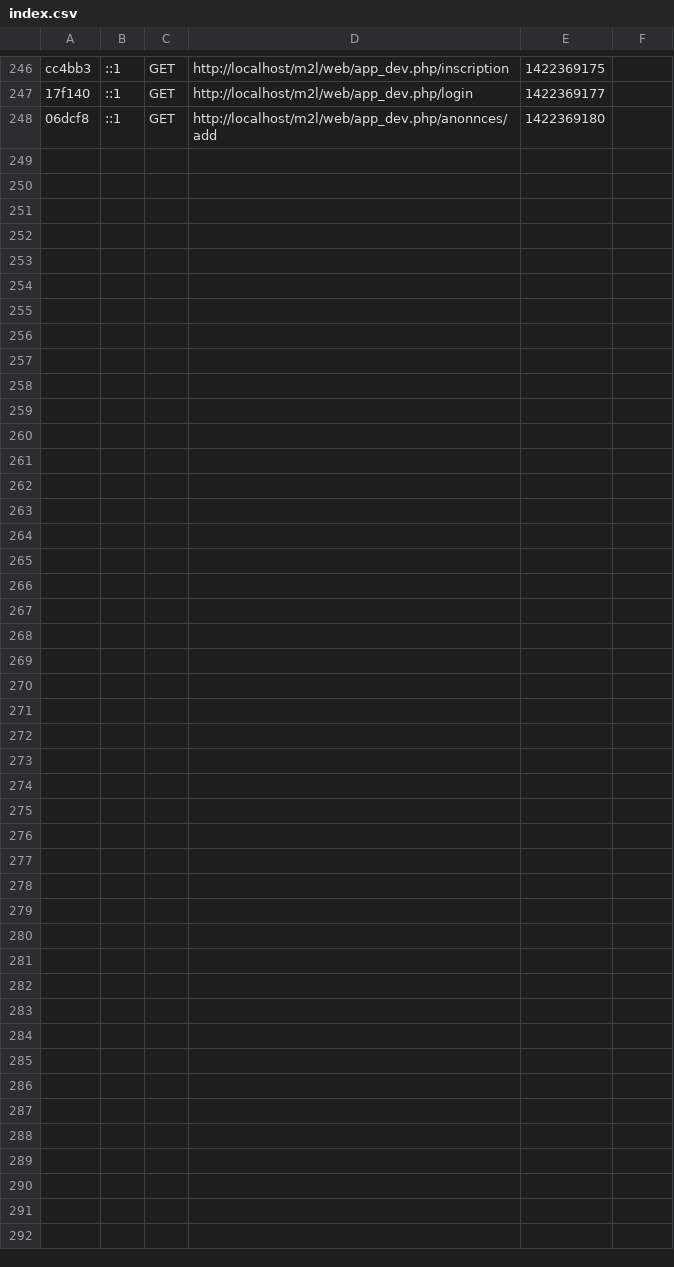
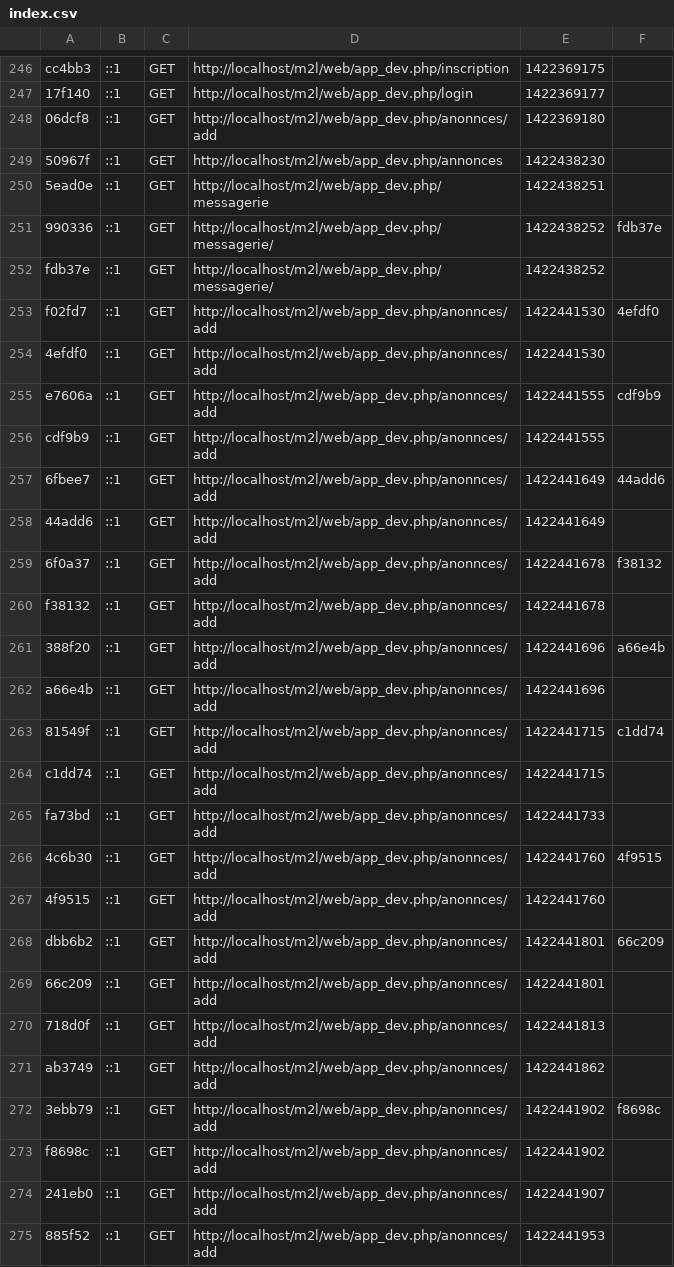
Before and after one commit to MiguelAdige/m2l, a CSV file: app/cache/dev/profiler/index.csv, drawn as a sheet; only a part is shown, gaps mark what is left out; the diff names each change by its address in the sheet, - before the commit and + after, or states it on an @@ line.

```diff
--- a/app/cache/dev/profiler/index.csv
+++ b/app/cache/dev/profiler/index.csv
+row 249: 50967f | ::1 | GET | http://localhost/m2l/web/app_dev.php/annonces | 1422438230
+row 250: 5ead0e | ::1 | GET | http://localhost/m2l/web/app_dev.php/messagerie | 1422438251
+row 251: 990336 | ::1 | GET | http://localhost/m2l/web/app_dev.php/messagerie/ | 1422438252 | fdb37e
+row 252: fdb37e | ::1 | GET | http://localhost/m2l/web/app_dev.php/messagerie/ | 1422438252
+row 253: f02fd7 | ::1 | GET | http://localhost/m2l/web/app_dev.php/anonnces/add | 1422441530 | 4efdf0
+row 254: 4efdf0 | ::1 | GET | http://localhost/m2l/web/app_dev.php/anonnces/add | 1422441530
+row 255: e7606a | ::1 | GET | http://localhost/m2l/web/app_dev.php/anonnces/add | 1422441555 | cdf9b9
+row 256: cdf9b9 | ::1 | GET | http://localhost/m2l/web/app_dev.php/anonnces/add | 1422441555
+row 257: 6fbee7 | ::1 | GET | http://localhost/m2l/web/app_dev.php/anonnces/add | 1422441649 | 44add6
+row 258: 44add6 | ::1 | GET | http://localhost/m2l/web/app_dev.php/anonnces/add | 1422441649
+row 259: 6f0a37 | ::1 | GET | http://localhost/m2l/web/app_dev.php/anonnces/add | 1422441678 | f38132
+row 260: f38132 | ::1 | GET | http://localhost/m2l/web/app_dev.php/anonnces/add | 1422441678
+row 261: 388f20 | ::1 | GET | http://localhost/m2l/web/app_dev.php/anonnces/add | 1422441696 | a66e4b
+row 262: a66e4b | ::1 | GET | http://localhost/m2l/web/app_dev.php/anonnces/add | 1422441696
+row 263: 81549f | ::1 | GET | http://localhost/m2l/web/app_dev.php/anonnces/add | 1422441715 | c1dd74
+row 264: c1dd74 | ::1 | GET | http://localhost/m2l/web/app_dev.php/anonnces/add | 1422441715
+row 265: fa73bd | ::1 | GET | http://localhost/m2l/web/app_dev.php/anonnces/add | 1422441733
+row 266: 4c6b30 | ::1 | GET | http://localhost/m2l/web/app_dev.php/anonnces/add | 1422441760 | 4f9515
+row 267: 4f9515 | ::1 | GET | http://localhost/m2l/web/app_dev.php/anonnces/add | 1422441760
+row 268: dbb6b2 | ::1 | GET | http://localhost/m2l/web/app_dev.php/anonnces/add | 1422441801 | 66c209
+row 269: 66c209 | ::1 | GET | http://localhost/m2l/web/app_dev.php/anonnces/add | 1422441801
+row 270: 718d0f | ::1 | GET | http://localhost/m2l/web/app_dev.php/anonnces/add | 1422441813
+row 271: ab3749 | ::1 | GET | http://localhost/m2l/web/app_dev.php/anonnces/add | 1422441862
+row 272: 3ebb79 | ::1 | GET | http://localhost/m2l/web/app_dev.php/anonnces/add | 1422441902 | f8698c
+row 273: f8698c | ::1 | GET | http://localhost/m2l/web/app_dev.php/anonnces/add | 1422441902
+row 274: 241eb0 | ::1 | GET | http://localhost/m2l/web/app_dev.php/anonnces/add | 1422441907
+row 275: 885f52 | ::1 | GET | http://localhost/m2l/web/app_dev.php/anonnces/add | 1422441953
```
Also changed, not shown: 7 other files.
